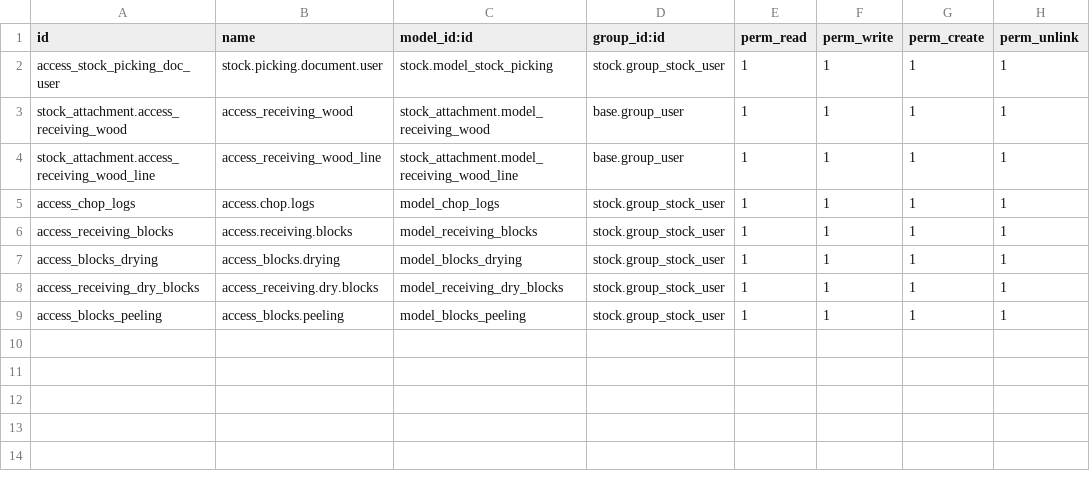
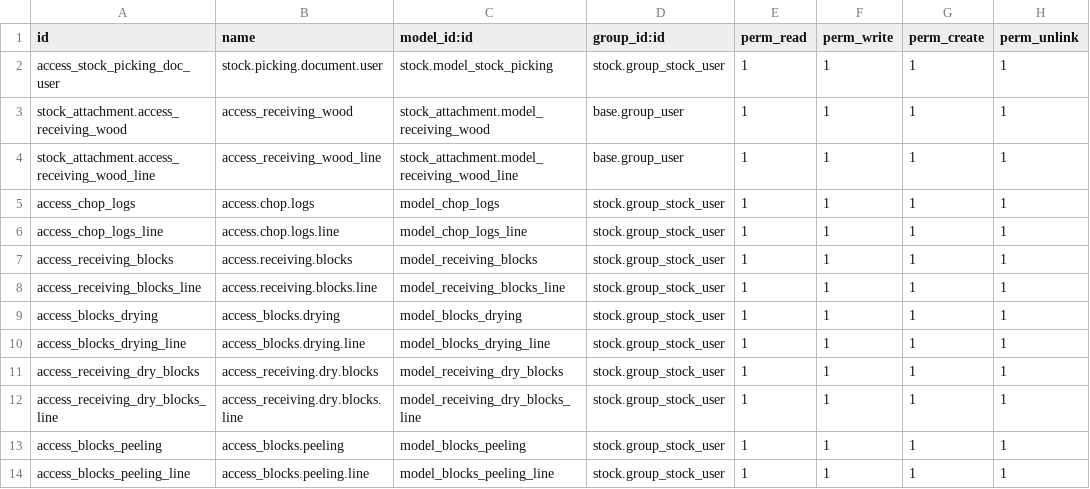
Before and after one commit to Daricyos/Odoo_custom_module, a CSV file: stock_attachment/security/ir.model.access.csv, drawn as a sheet.

Commit message:
add stock operations Forms in menu in stock attachment module

```diff
--- a/stock_attachment/security/ir.model.access.csv
+++ b/stock_attachment/security/ir.model.access.csv
@@ -5,5 +5,10 @@ stock_attachment.access_receiving_wood_line,access_receiving_wood_line,stock_att
 access_chop_logs,access.chop.logs,model_chop_logs,stock.group_stock_user,1,1,1,1
+access_chop_logs_line,access.chop.logs.line,model_chop_logs_line,stock.group_stock_user,1,1,1,1
 access_receiving_blocks,access.receiving.blocks,model_receiving_blocks,stock.group_stock_user,1,1,1,1
+access_receiving_blocks_line,access.receiving.blocks.line,model_receiving_blocks_line,stock.group_stock_user,1,1,1,1
 access_blocks_drying,access_blocks.drying,model_blocks_drying,stock.group_stock_user,1,1,1,1
+access_blocks_drying_line,access_blocks.drying.line,model_blocks_drying_line,stock.group_stock_user,1,1,1,1
 access_receiving_dry_blocks,access_receiving.dry.blocks,model_receiving_dry_blocks,stock.group_stock_user,1,1,1,1
+access_receiving_dry_blocks_line,access_receiving.dry.blocks.line,model_receiving_dry_blocks_line,stock.group_stock_user,1,1,1,1
 access_blocks_peeling,access_blocks.peeling,model_blocks_peeling,stock.group_stock_user,1,1,1,1
+access_blocks_peeling_line,access_blocks.peeling.line,model_blocks_peeling_line,stock.group_stock_user,1,1,1,1
```
Also changed, not shown: 3 other files.
